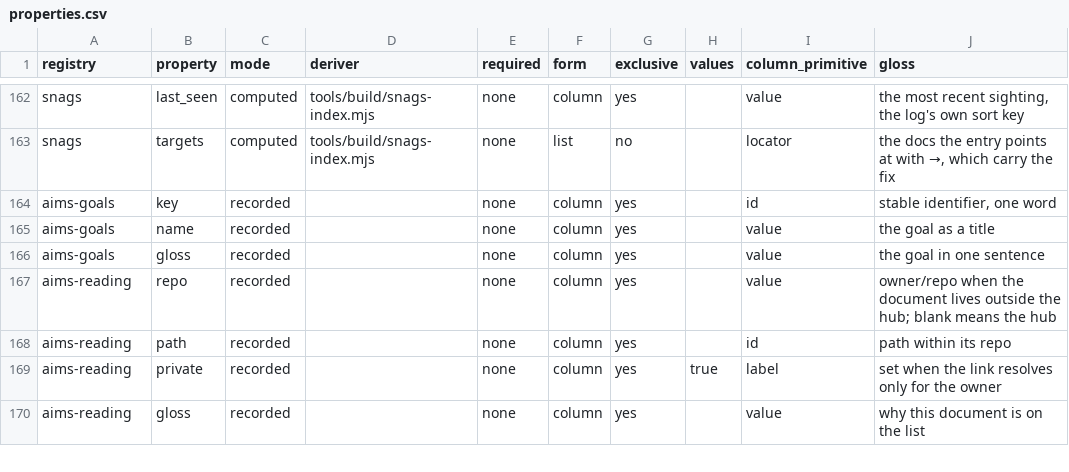
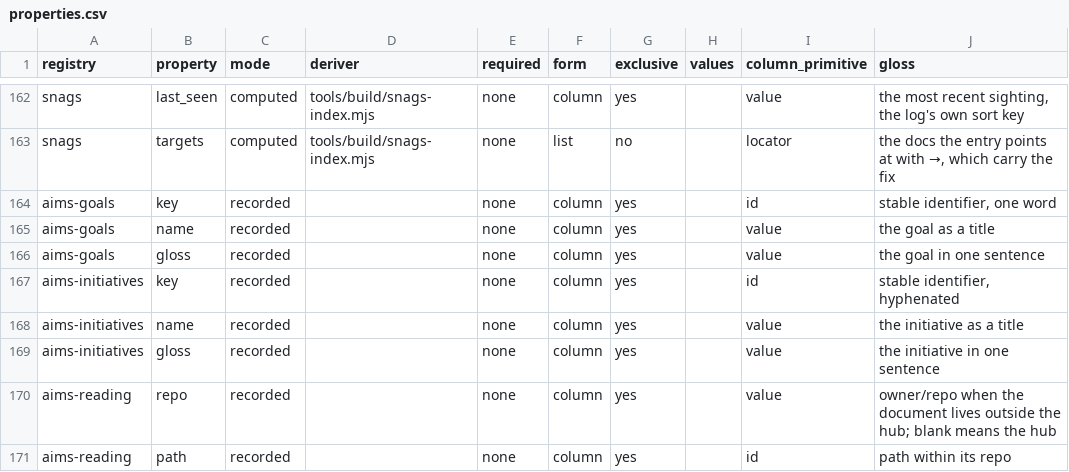
Before and after one commit to mehrlander/web-tools, a CSV file: docs/properties.csv, drawn as a sheet; only a part is shown, gaps mark what is left out; the shorter side is filled out with more unchanged rows; the diff names each change by its address in the sheet, - before the commit and + after, or states it on an @@ line.

```diff
--- a/docs/properties.csv
+++ b/docs/properties.csv
+row 167: aims-initiatives | key | recorded |  | none | column | yes |  | id | stable identifier, hyphenated
+row 168: aims-initiatives | name | recorded |  | none | column | yes |  | value | the initiative as a title
+row 169: aims-initiatives | gloss | recorded |  | none | column | yes |  | value | the initiative in one sentence
```
Also changed, not shown: docs/registries.csv, 4 other files.
